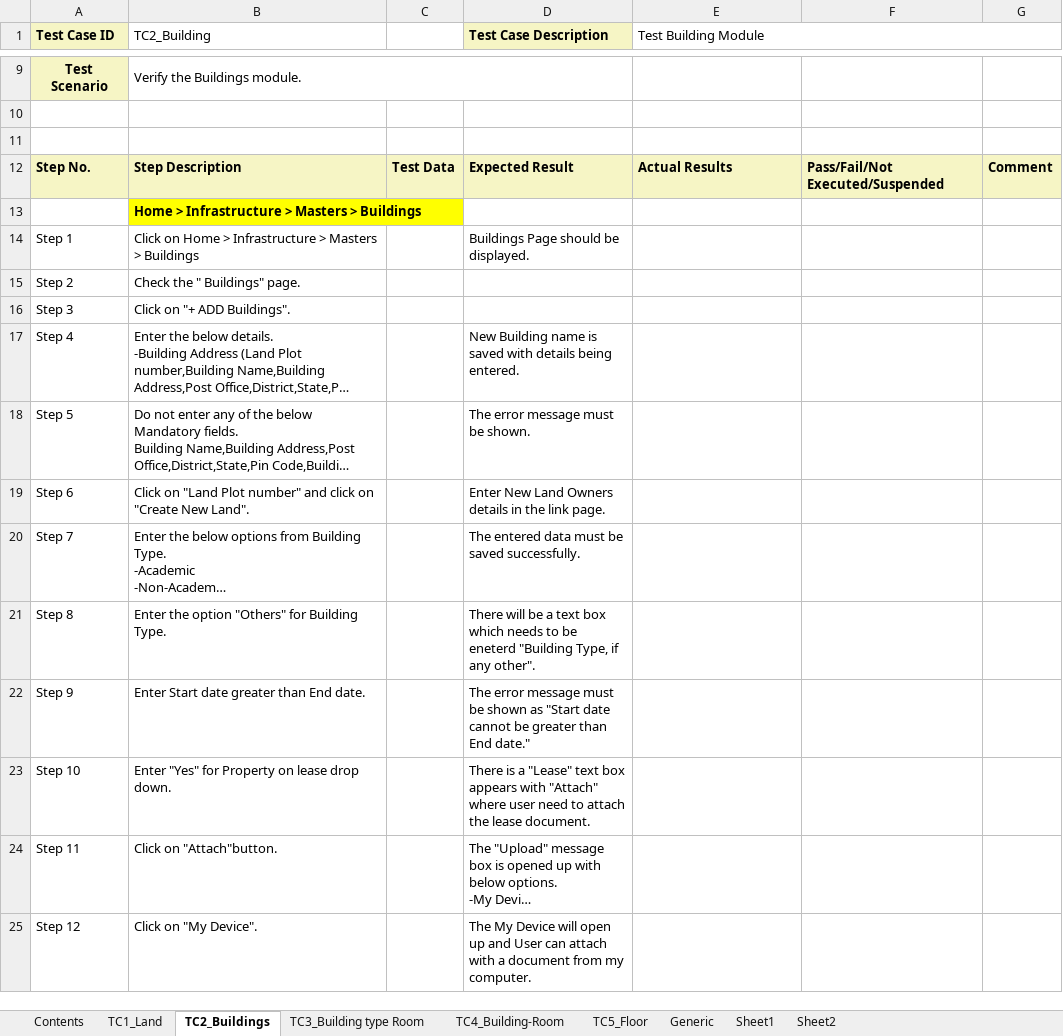
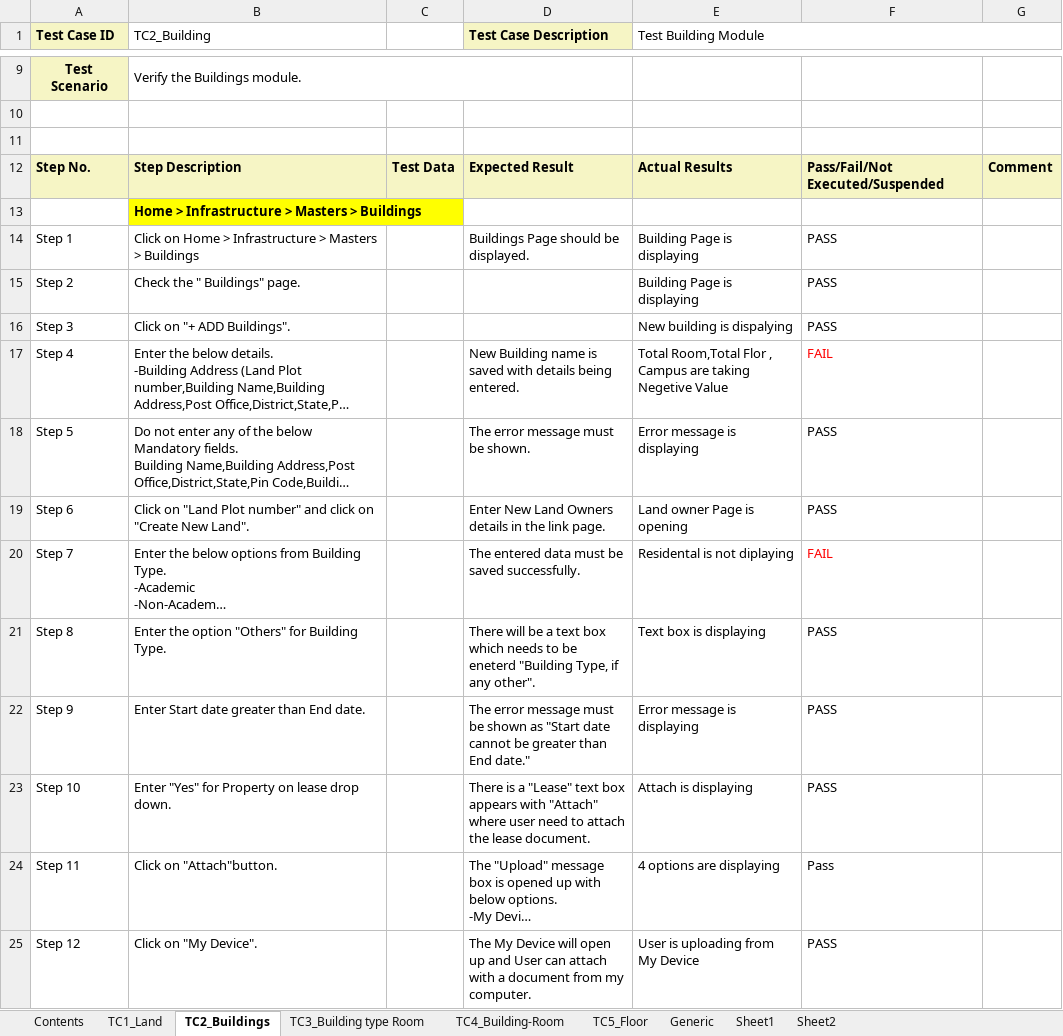
Before and after one commit to subhodeepGit/SOUL-Documents, an Excel workbook: WSC/Test Cases/Infrastructure/WSC Infrastructure Management & Maintenance_Masters Test Cases.xlsx, sheet TC2_Buildings, drawn as a sheet; only a part is shown, gaps mark what is left out; long unchanged cells end in …; values as stored, in another font and other column widths than the file's, no borders; the diff covers the shown part only; the diff names each change by its address in the sheet, - before the commit and + after, or states it on an @@ line.

Commit message:
Add files via upload

```diff
--- a/WSC/Test Cases/Infrastructure/WSC Infrastructure Management & Maintenance_Masters Test Cases.xlsx (sheet TC2_Buildings)
+++ b/WSC/Test Cases/Infrastructure/WSC Infrastructure Management & Maintenance_Masters Test Cases.xlsx (sheet TC2_Buildings)
-E14:E15 (Test Building Module): (empty)
+E14:E15 (Test Building Module): Building Page is displaying
-F14:F16: (empty)
+F14:F16: PASS
-E16 (Test Building Module): (empty)
+E16 (Test Building Module): New building is dispalying
-E17 (Test Building Module): (empty)
+E17 (Test Building Module): Total Room,Total Flor , Campus are taking Negetive Value
-F17: (empty)
+F17: FAIL
-E18 (Test Building Module): (empty)
+E18 (Test Building Module): Error message is displaying
-F18:F19: (empty)
+F18:F19: PASS
-E19 (Test Building Module): (empty)
+E19 (Test Building Module): Land owner Page is opening
-E20 (Test Building Module): (empty)
+E20 (Test Building Module): Residental is not diplaying
-F20: (empty)
+F20: FAIL
-E21 (Test Building Module): (empty)
+E21 (Test Building Module): Text box is displaying
-F21:F23: (empty)
+F21:F23: PASS
-E22 (Test Building Module): (empty)
+E22 (Test Building Module): Error message is displaying
-E23 (Test Building Module): (empty)
+E23 (Test Building Module): Attach is displaying
-E24 (Test Building Module): (empty)
+E24 (Test Building Module): 4 options are displaying
-F24: (empty)
+F24: Pass
-E25 (Test Building Module): (empty)
+E25 (Test Building Module): User is uploading from My Device
-F25: (empty)
+F25: PASS
```
Also changed, not shown: 38 edited cells elsewhere in this sheet, sheet TC1_Land, sheet TC4_Building-Room, sheet TC5_Floor, sheet TC3_Building type Room, charts or pictures, WSC/Test Cases/Infrastructure/WSC Infrastructure Maintenance Asset Test Cases.xlsx, WSC/Test Cases/Infrastructure/WSC Project Plan Monitoring_Issues Test Cases.xlsx, 1 other file.
